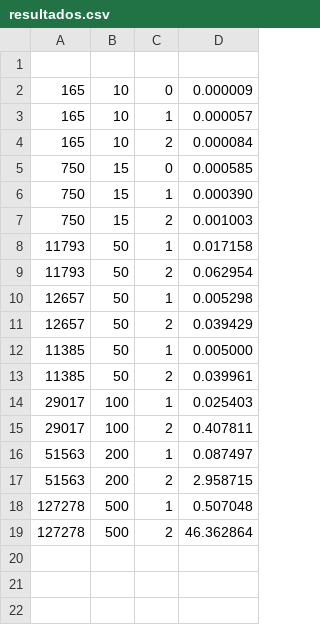
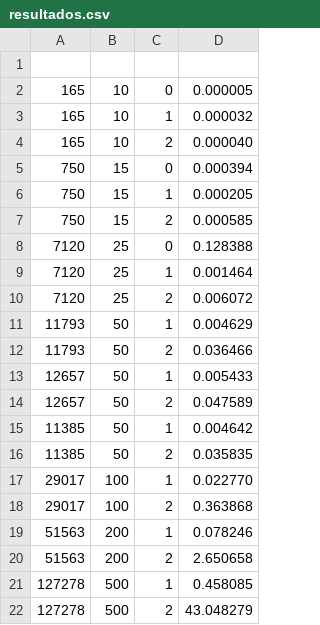
Before and after one commit to LucasBR96/Trabalho-de-APA, a CSV file: resultados.csv, drawn as a sheet.

```diff
--- a/resultados.csv
+++ b/resultados.csv
@@ -1,19 +1,22 @@
 
-165,10,0,0.000009
-165,10,1,0.000057
-165,10,2,0.000084
-750,15,0,0.000585
-750,15,1,0.000390
-750,15,2,0.001003
-11793,50,1,0.017158
-11793,50,2,0.062954
-12657,50,1,0.005298
-12657,50,2,0.039429
-11385,50,1,0.005000
-11385,50,2,0.039961
-29017,100,1,0.025403
-29017,100,2,0.407811
-51563,200,1,0.087497
-51563,200,2,2.958715
-127278,500,1,0.507048
-127278,500,2,46.362864
+165,10,0,0.000005
+165,10,1,0.000032
+165,10,2,0.000040
+750,15,0,0.000394
+750,15,1,0.000205
+750,15,2,0.000585
+7120,25,0,0.128388
+7120,25,1,0.001464
+7120,25,2,0.006072
+11793,50,1,0.004629
+11793,50,2,0.036466
+12657,50,1,0.005433
+12657,50,2,0.047589
+11385,50,1,0.004642
+11385,50,2,0.035835
+29017,100,1,0.022770
+29017,100,2,0.363868
+51563,200,1,0.078246
+51563,200,2,2.650658
+127278,500,1,0.458085
+127278,500,2,43.048279
```
Also changed, not shown: 2 other files.
